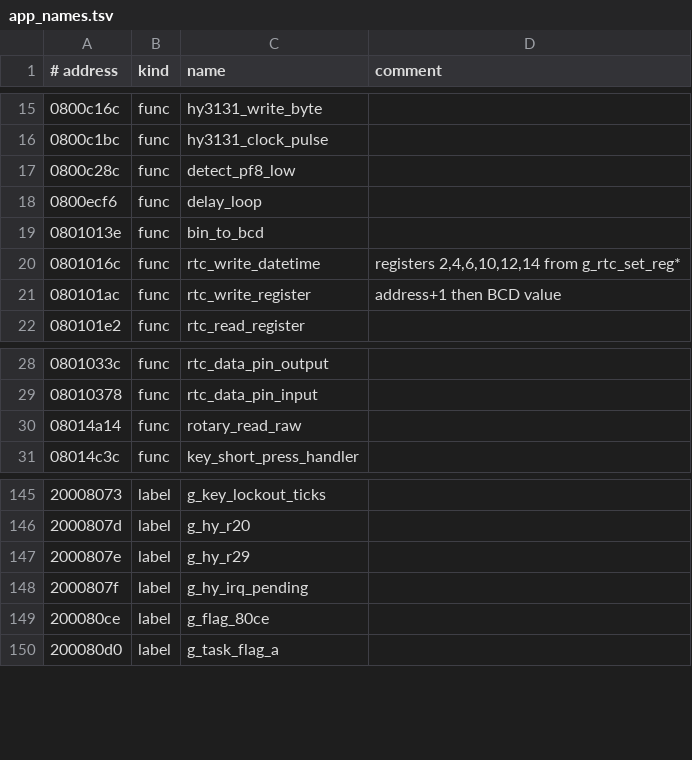
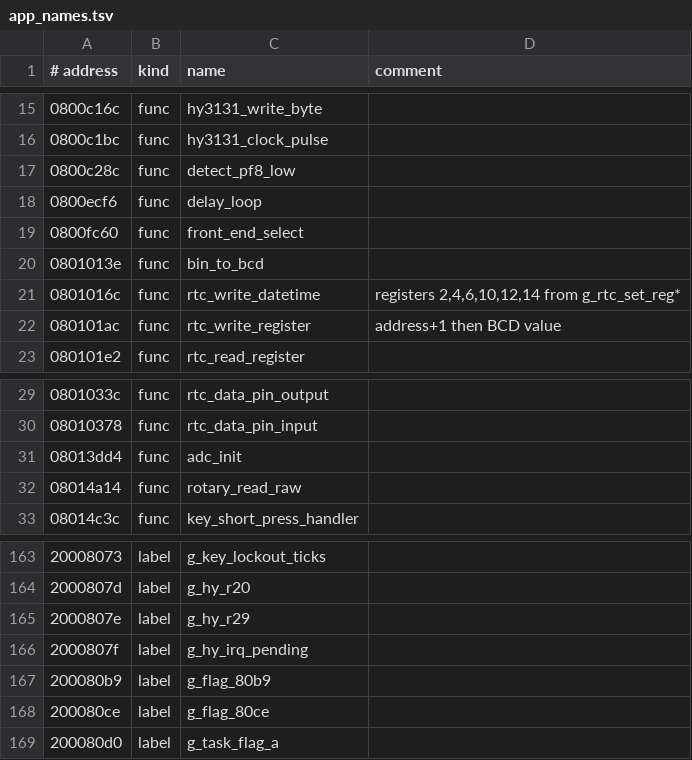
Before and after one commit to EEVblog/121GW-Multimeter-Firmware-RE, a TSV file: ghidra/app_names.tsv, drawn as a sheet; only a part is shown, gaps mark what is left out; the diff covers the shown part only.

```diff
--- a/ghidra/app_names.tsv
+++ b/ghidra/app_names.tsv
@@ -18,2 +18,3 @@
 0800ecf6	func	delay_loop
+0800fc60	func	front_end_select
 0801013e	func	bin_to_bcd
@@ -29,2 +30,3 @@
 08010378	func	rtc_data_pin_input
+08013dd4	func	adc_init
 08014a14	func	rotary_read_raw
@@ -148,2 +166,3 @@
 2000807f	label	g_hy_irq_pending
+200080b9	label	g_flag_80b9
 200080ce	label	g_flag_80ce
```
Also changed, not shown: 16 added rows elsewhere in this file, 7 other files.
